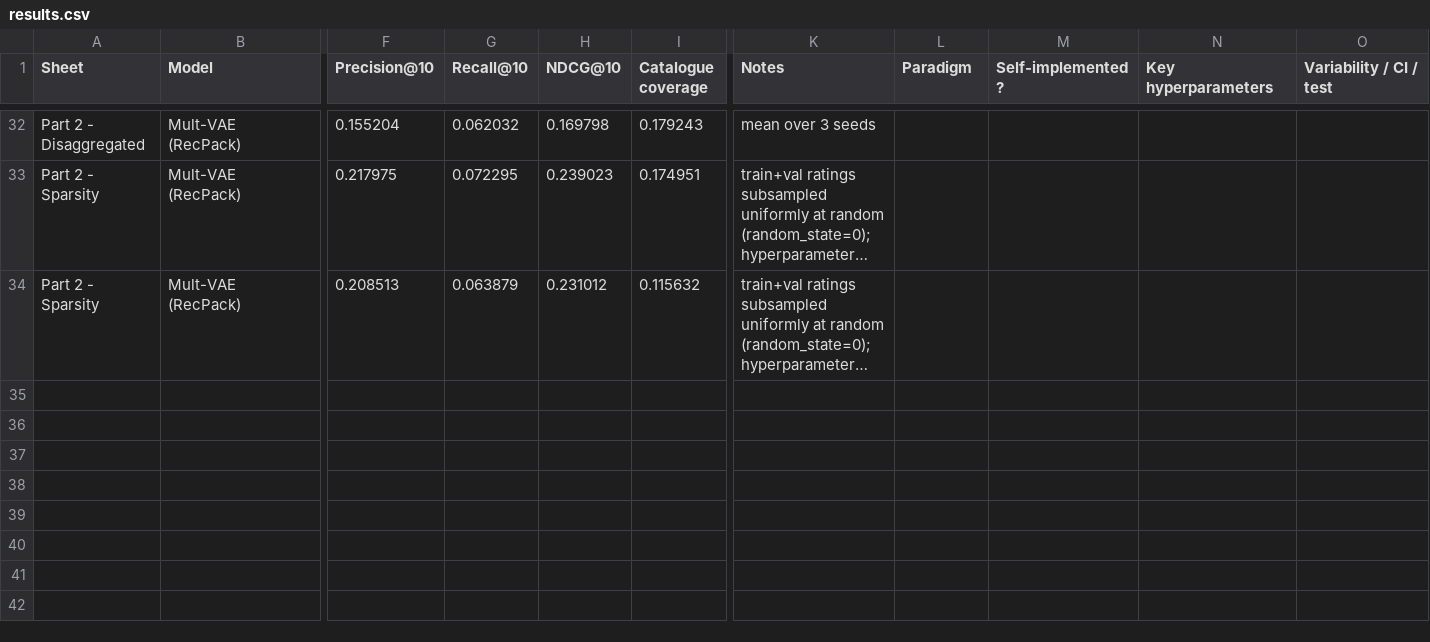
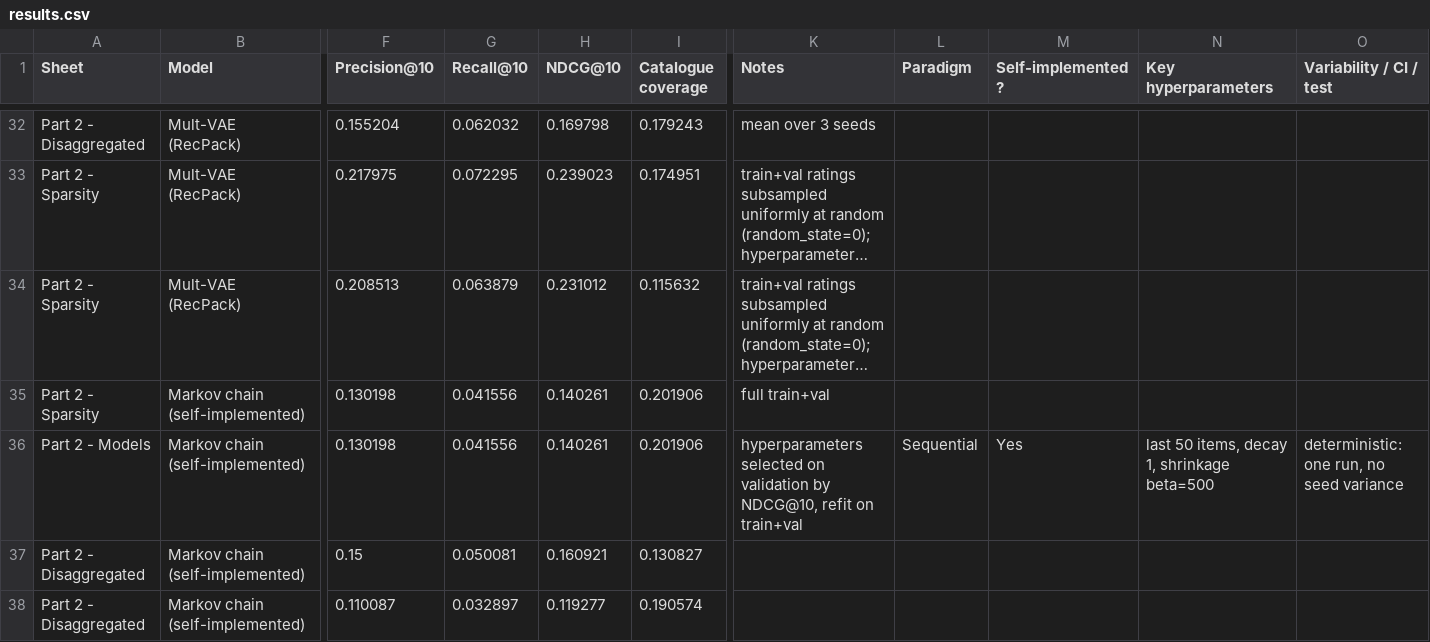
Before and after one commit to lispetti/recsys-movielens, a CSV file: results/results.csv, drawn as a sheet; only a part is shown, gaps mark what is left out; long unchanged cells end in …; rows hold the shown columns only; the diff covers the shown part only; the diff names each change by its address in the sheet, - before the commit and + after, or states it on an @@ line.

Commit message:
markov

```diff
--- a/results/results.csv
+++ b/results/results.csv
+row 35: Part 2 - Sparsity | Markov chain (self-implemented) | 0.130198 | 0.041556 | 0.140261 | 0.201906 | full train+val
+row 36: Part 2 - Models | Markov chain (self-implemented) | 0.130198 | 0.041556 | 0.140261 | 0.201906 | hyperparameters selected on validation by NDCG@10, refit on train+val | Sequential | Yes | last 50 items, decay 1, shrinkage beta=500 | deterministic: one run, no seed variance
+row 37: Part 2 - Disaggregated | Markov chain (self-implemented) | 0.15 | 0.050081 | 0.160921 | 0.130827
+row 38: Part 2 - Disaggregated | Markov chain (self-implemented) | 0.110087 | 0.032897 | 0.119277 | 0.190574
```
Also changed, not shown: 4 added rows elsewhere in this file, 5 other files.
